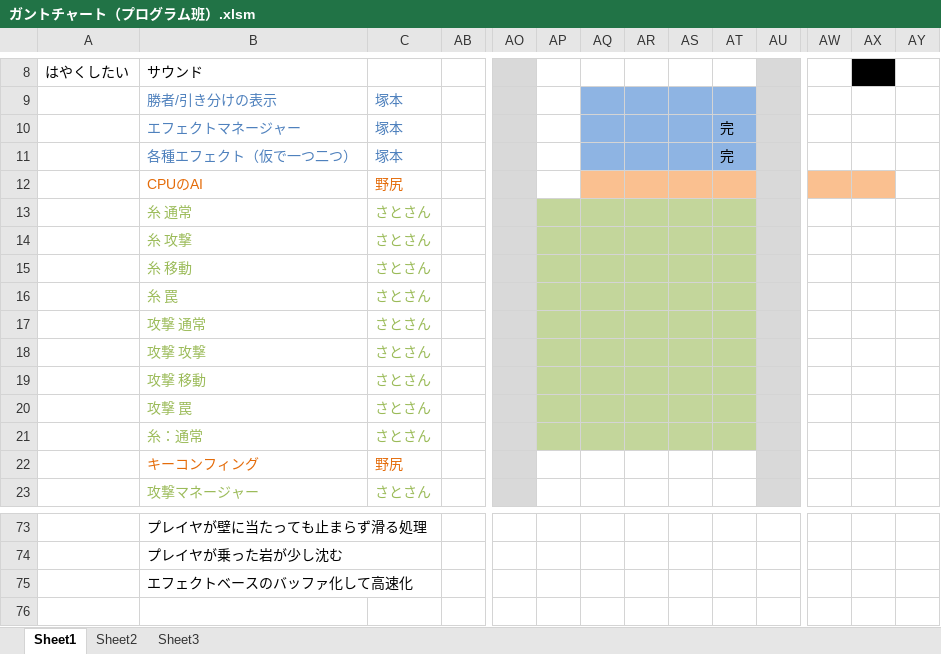
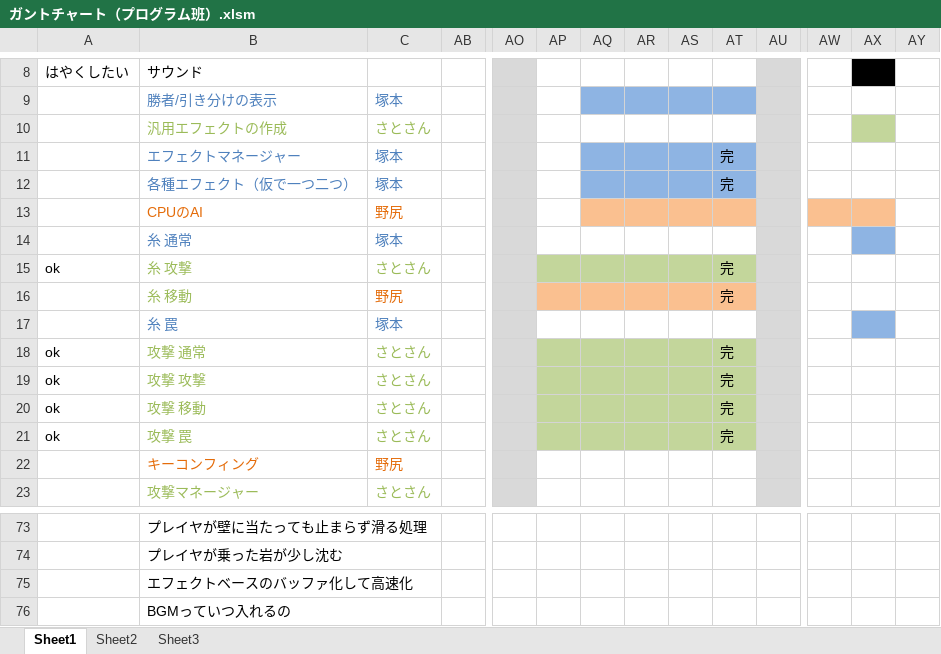
Before and after one commit to CaseStudyG18/master, an Excel workbook: ガントチャート/ガントチャート（プログラム班）.xlsm, sheet Sheet1, drawn as a sheet; only a part is shown, gaps mark what is left out; values as stored, in another font and other column widths than the file's, no borders; charts and pictures not drawn; removed rows and columns are numbered as before the commit, all else as after; rows hold the shown columns only; the diff names each change by its address in the sheet, - before the commit and + after, or states it on an @@ line.

```diff
--- a/ガントチャート/ガントチャート（プログラム班）.xlsm (sheet Sheet1)
+++ b/ガントチャート/ガントチャート（プログラム班）.xlsm (sheet Sheet1)
+row 10:  | 汎用エフェクトの作成 | さとさん
-B14:C14 text colour: #9BBB59
+B14:C14 text colour: #4F81BD
-C14: さとさん
+C14: 塚本
-AP14:AT14 fill: #C3D69B
+AP14:AT14 fill: none
-AX14 fill: none
+AX14 fill: #8EB4E3
-A15: (empty)
+A15: ok
-AT15:AT16: (empty)
+AT15:AT16: 完
-C16: さとさん
+C16: 野尻
-C16 text colour: #9BBB59
+C16 text colour: #E46C0A
-AP16:AT16 fill: #C3D69B
+AP16:AT16 fill: #FAC090
-B17:C17 text colour: #9BBB59
+B17:C17 text colour: #4F81BD
-C17: さとさん
+C17: 塚本
-AP17:AT17 fill: #C3D69B
+AP17:AT17 fill: none
-AX17 fill: none
+AX17 fill: #8EB4E3
-A18:A21: (empty)
+A18:A21: ok
-AT18:AT21: (empty)
+AT18:AT21: 完
-row 21:  | 糸：通常 | さとさん
+row 76:  | BGMっていつ入れるの
```
Also changed, not shown: 29 other files.
